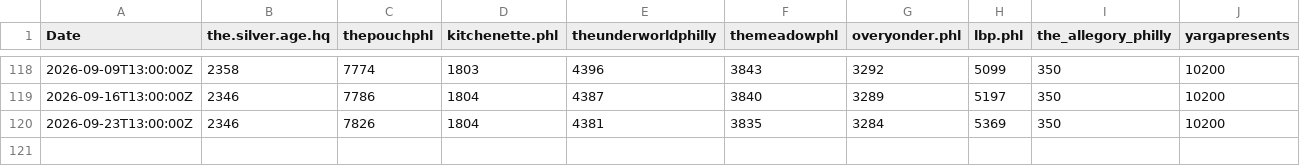
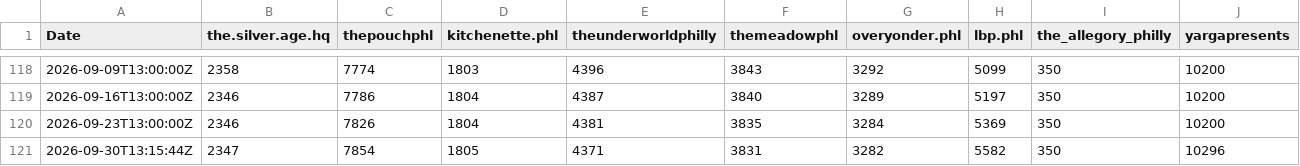
Before and after one commit to thesilverage/scene-tracker, a CSV file: scene-tracker.csv, drawn as a sheet; only a part is shown, gaps mark what is left out; rows hold the shown columns only; the diff names each change by its address in the sheet, - before the commit and + after, or states it on an @@ line.

Commit message:
Track Instagram followers at 2026-09-30T13:15:44Z

```diff
--- a/scene-tracker.csv
+++ b/scene-tracker.csv
+row 121: 2026-09-30T13:15:44Z | 2347 | 7854 | 1805 | 4371 | 3831 | 3282 | 5582 | 350 | 10296
```
Also changed, not shown: 1 other file.
